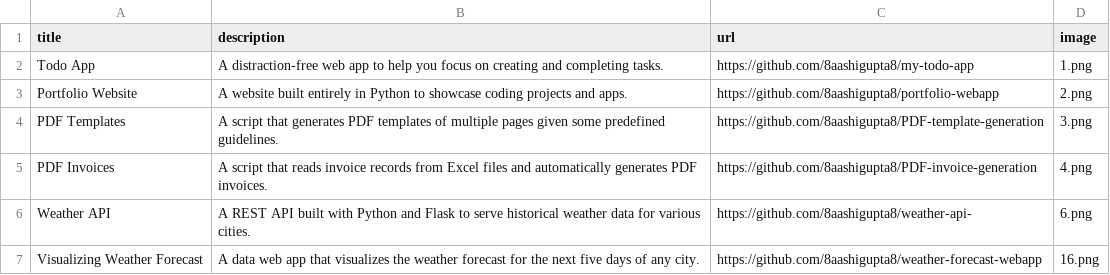
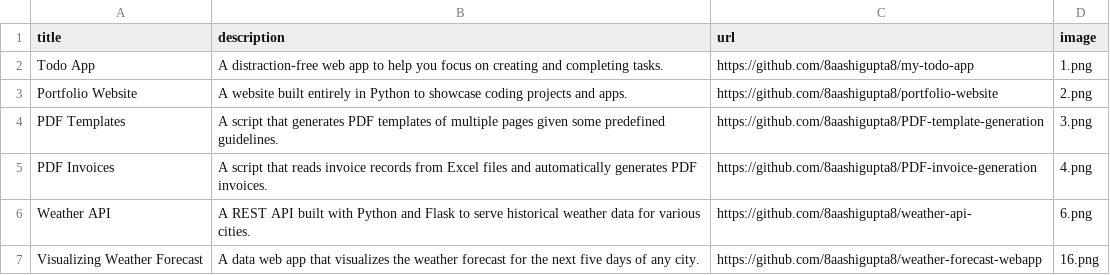
Before and after one commit to 8aashigupta8/portfolio-website, a CSV file: data.csv, drawn as a sheet.

Commit message:
Update data.csv

```diff
--- a/data.csv
+++ b/data.csv
@@ -2,3 +2,3 @@
 Todo App,A distraction-free web app to help you focus on creating and completing tasks.,https://github.com/8aashigupta8/my-todo-app,1.png
-Portfolio Website,A website built entirely in Python to showcase coding projects and apps.,https://github.com/8aashigupta8/portfolio-webapp,2.png
+Portfolio Website,A website built entirely in Python to showcase coding projects and apps.,https://github.com/8aashigupta8/portfolio-website,2.png
 PDF Templates,A script that generates PDF templates of multiple pages given some predefined guidelines.,https://github.com/8aashigupta8/PDF-template-generation,3.png
```
